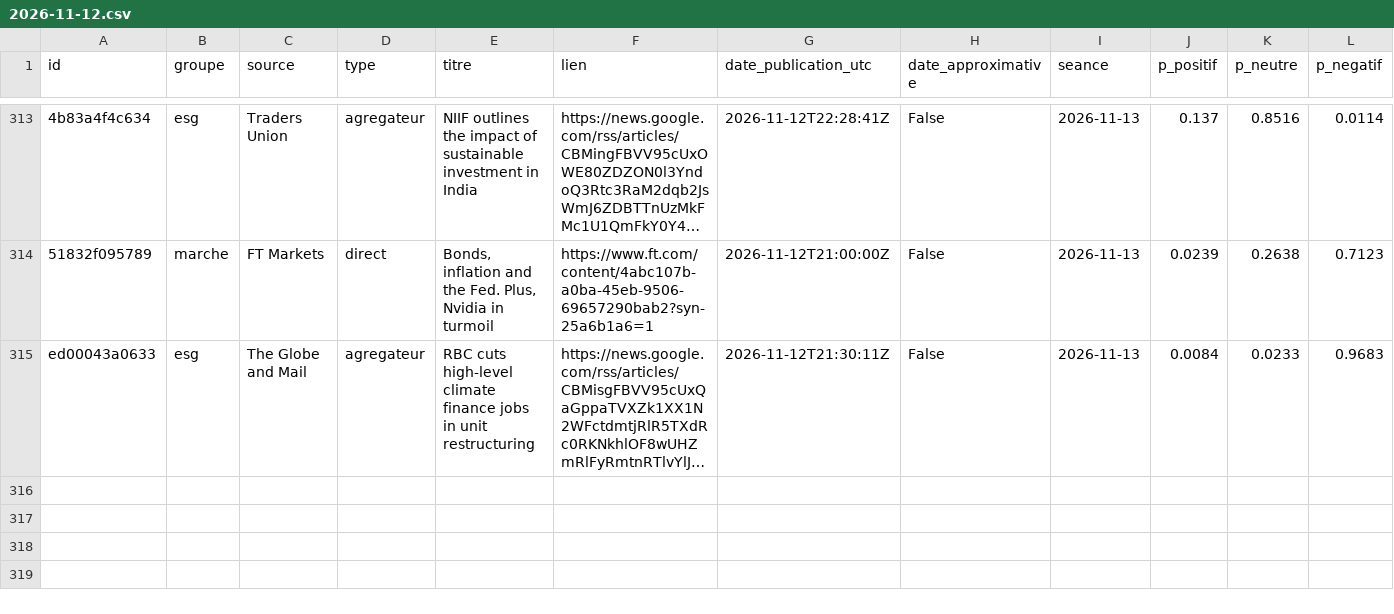
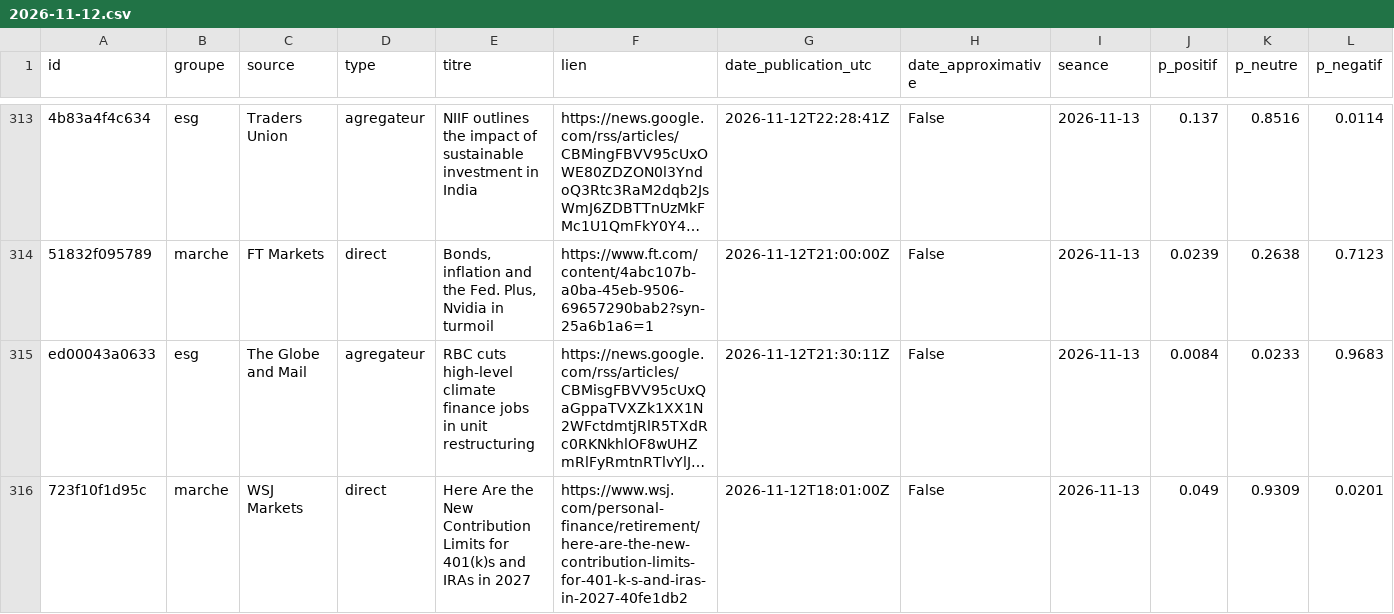
Before and after one commit to Gaaabbb444/contrepoint, a CSV file: data/titres/2026/11/2026-11-12.csv, drawn as a sheet; only a part is shown, gaps mark what is left out; long unchanged cells end in …; rows hold the shown columns only; the diff names each change by its address in the sheet, - before the commit and + after, or states it on an @@ line.

```diff
--- a/data/titres/2026/11/2026-11-12.csv
+++ b/data/titres/2026/11/2026-11-12.csv
+row 316: 723f10f1d95c | marche | WSJ Markets | direct | Here Are the New Contribution Limits for 401(k)s and IRAs in 2027 | https://www.wsj.com/personal-finance/retirement/here-are-the-new-contribution-limits-for-401-k-s-and-iras-in-2027-40fe1db2 | 2026-11-12T18:01:00Z | False | 2026-11-13 | 0.049 | 0.9309 | 0.0201
```
Also changed, not shown: data/journal_execution.csv, 1 other file.
